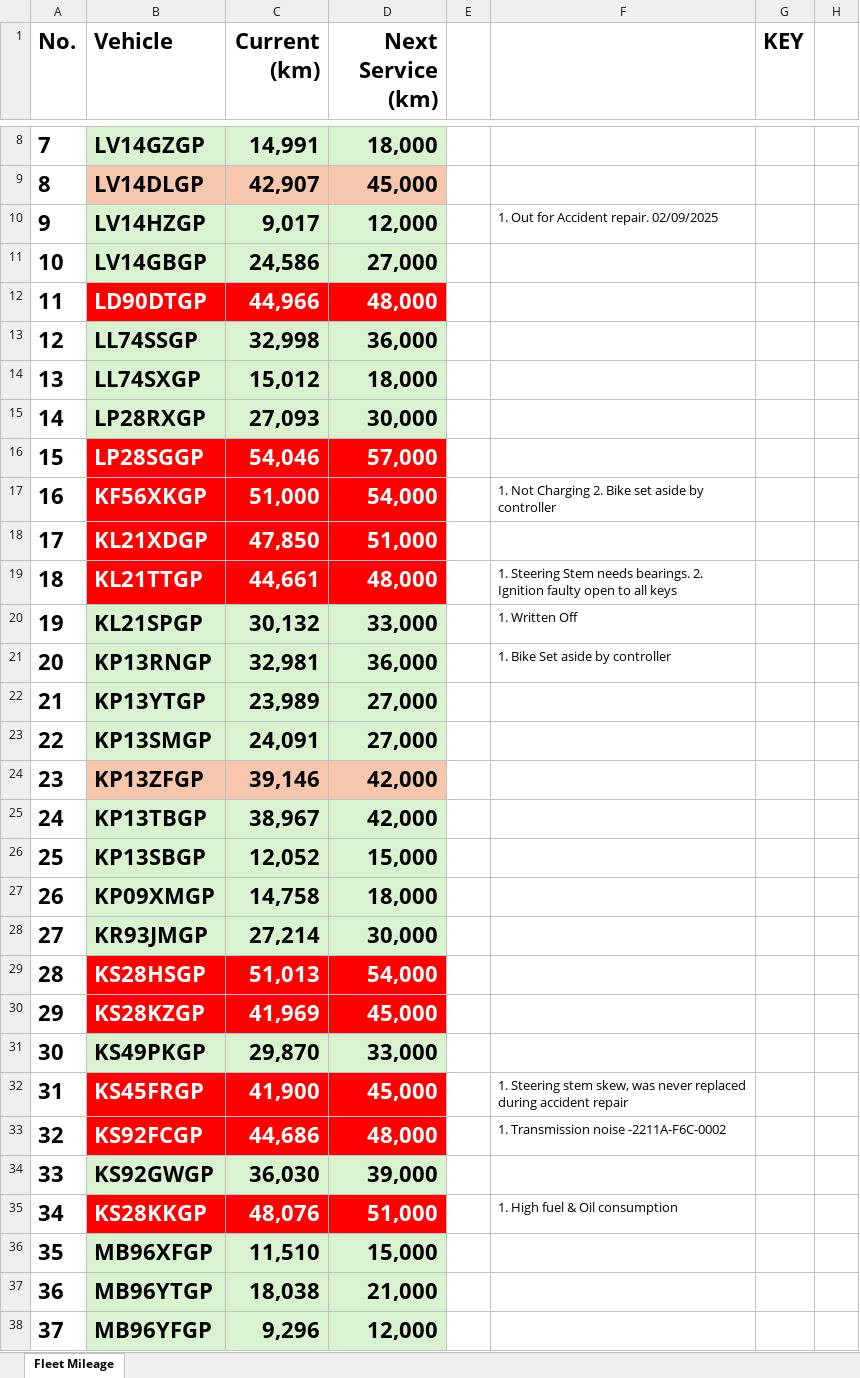
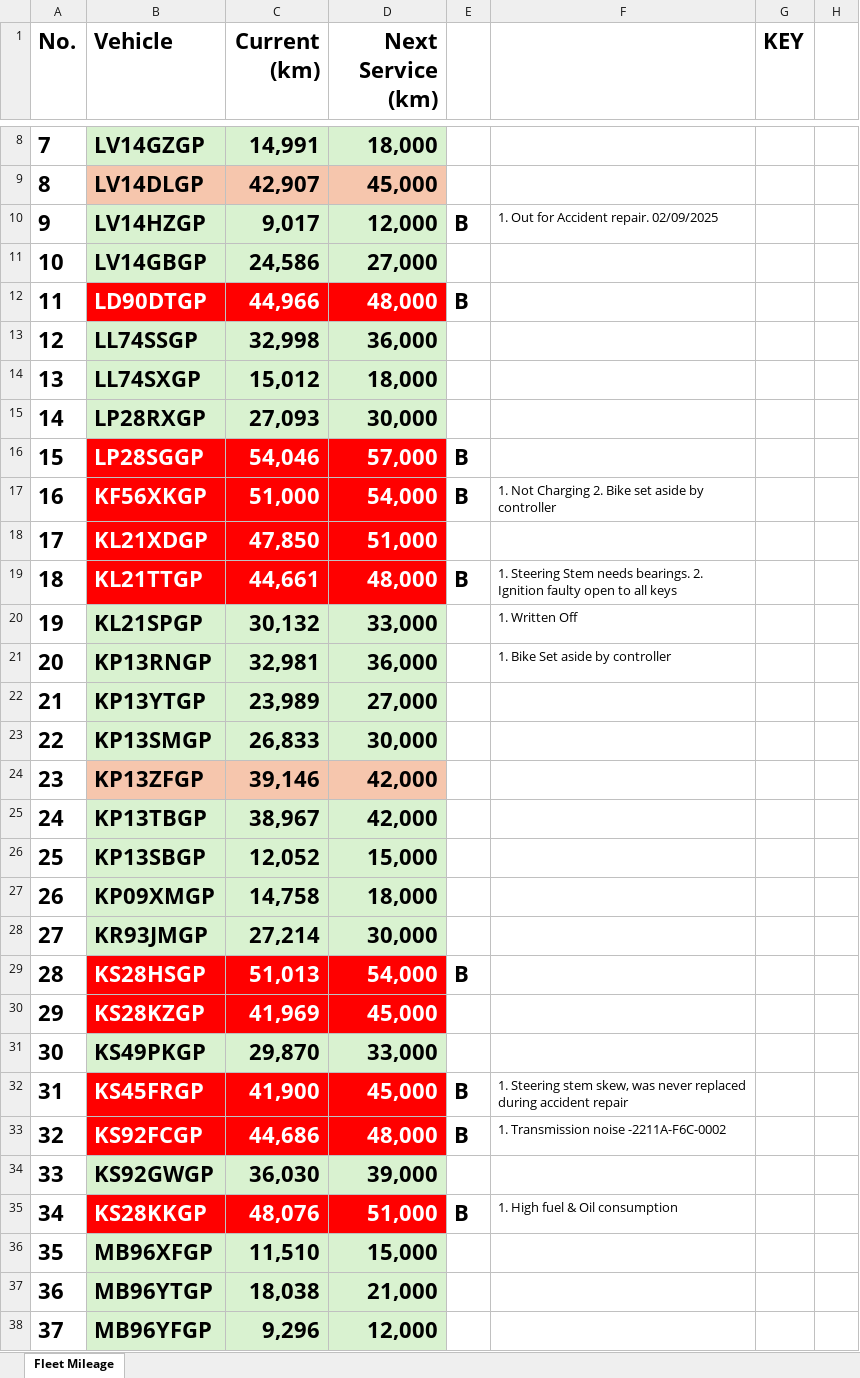
Before and after one commit to cloudlint/MobilityFleet, an Excel workbook: Fleet Mileage.xlsx, sheet Fleet Mileage, drawn as a sheet; only a part is shown, gaps mark what is left out; values as stored, in another font and other column widths than the file's, no borders; the diff names each change by its address in the sheet, - before the commit and + after, or states it on an @@ line.

```diff
--- a/Fleet Mileage.xlsx (sheet Fleet Mileage)
+++ b/Fleet Mileage.xlsx (sheet Fleet Mileage)
-E10: (empty)
+E10: B
-E12: (empty)
+E12: B
-E16:E17: (empty)
+E16:E17: B
-E19: (empty)
+E19: B
-C23 (Current (km)): 24,091
+C23 (Current (km)): 26,833
-D23 (Next Service (km)): 27,000
+D23 (Next Service (km)): 30,000
-E29: (empty)
+E29: B
-E32:E33: (empty)
+E32:E33: B
-E35: (empty)
+E35: B
```
Also changed, not shown: 1 other file.
